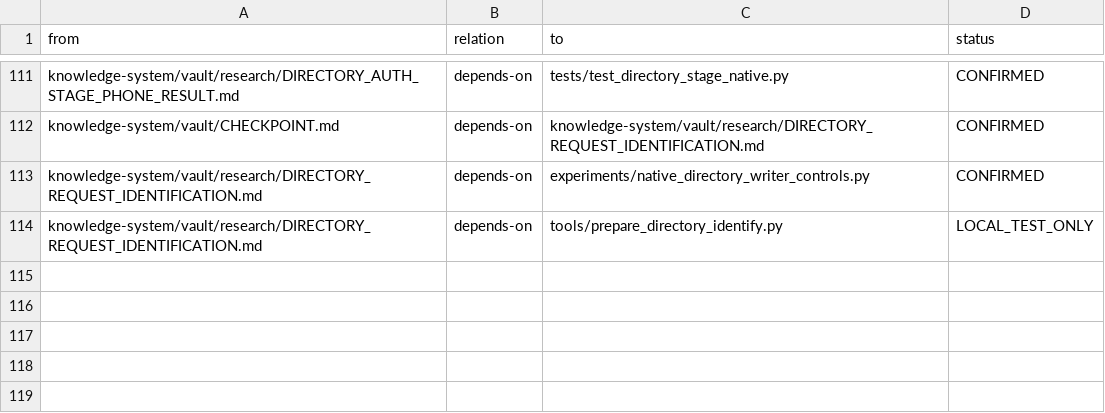
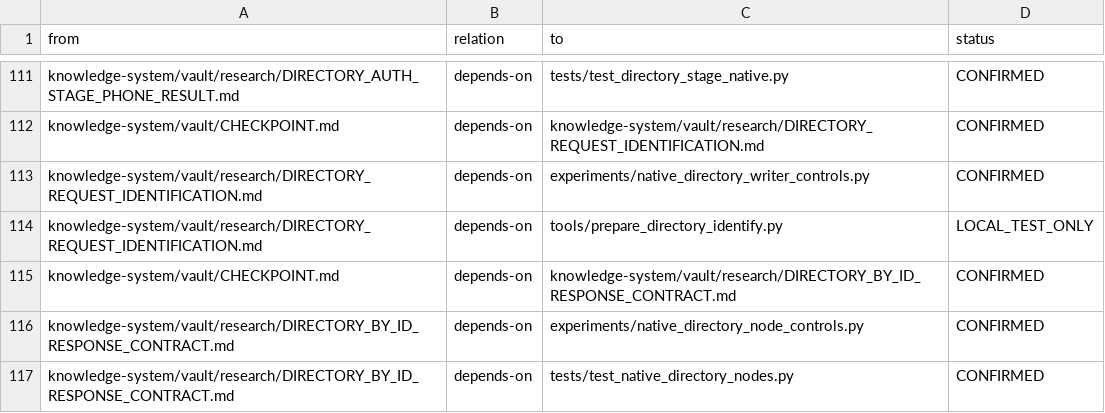
Before and after one commit to despairarc000/temp, a TSV file: cf2018/knowledge-system/graphify/edges.tsv, drawn as a sheet; only a part is shown, gaps mark what is left out.

Commit message:
research(cf2018): identify phone BY_ID request and verify original binary node controls

```diff
--- a/cf2018/knowledge-system/graphify/edges.tsv
+++ b/cf2018/knowledge-system/graphify/edges.tsv
@@ -114 +114,4 @@ knowledge-system/vault/research/DIRECTORY_REQUEST_IDENTIFICATION.md	depends-on	e
 knowledge-system/vault/research/DIRECTORY_REQUEST_IDENTIFICATION.md	depends-on	tools/prepare_directory_identify.py	LOCAL_TEST_ONLY
+knowledge-system/vault/CHECKPOINT.md	depends-on	knowledge-system/vault/research/DIRECTORY_BY_ID_RESPONSE_CONTRACT.md	CONFIRMED
+knowledge-system/vault/research/DIRECTORY_BY_ID_RESPONSE_CONTRACT.md	depends-on	experiments/native_directory_node_controls.py	CONFIRMED
+knowledge-system/vault/research/DIRECTORY_BY_ID_RESPONSE_CONTRACT.md	depends-on	tests/test_native_directory_nodes.py	CONFIRMED
```
Also changed, not shown: 9 other files.
